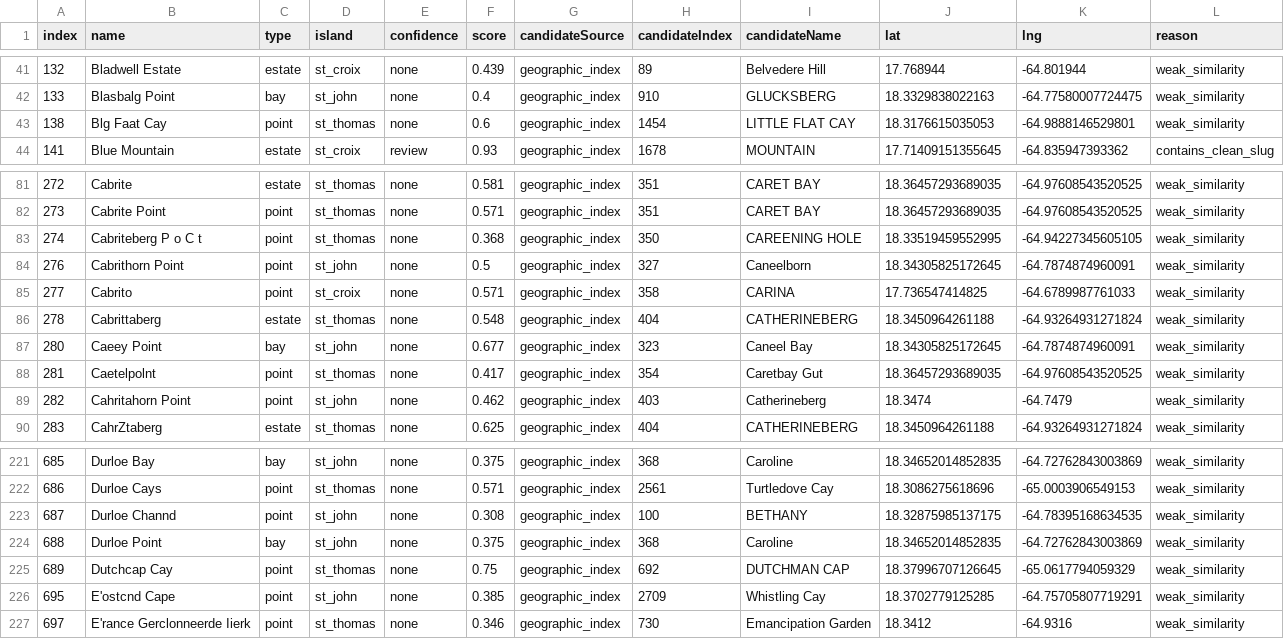
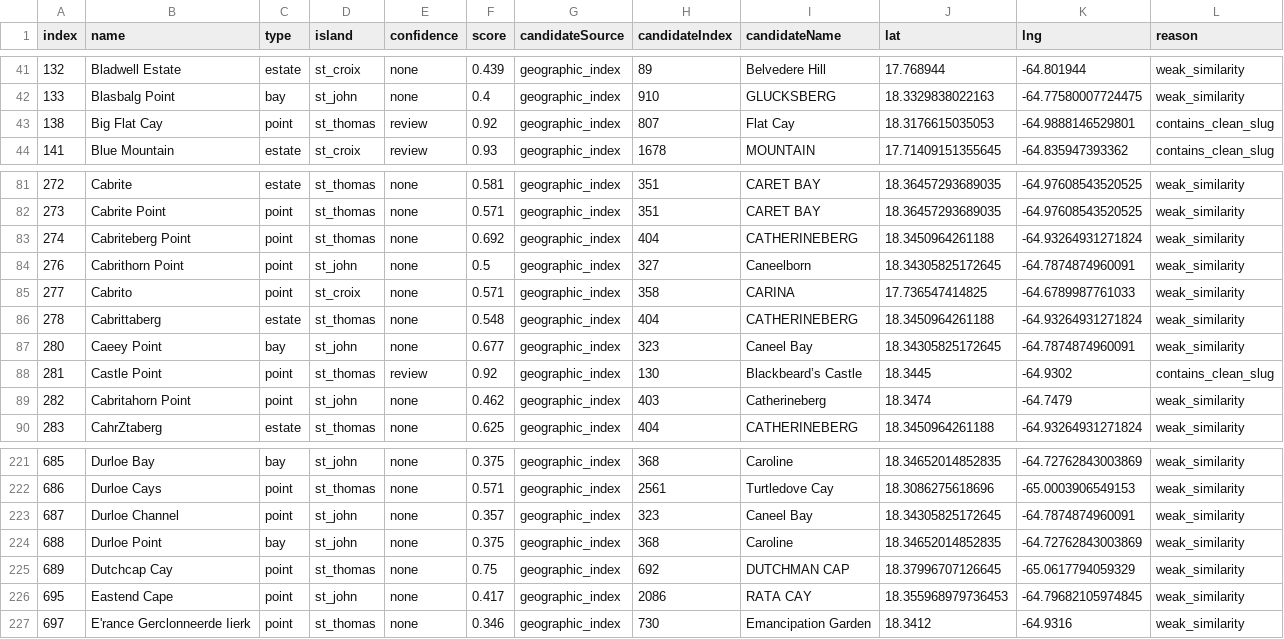
Before and after one commit to Ovando1976/VI-Guide, a CSV file: reports/geographic-index-coordinate-candidates-full.csv, drawn as a sheet; only a part is shown, gaps mark what is left out; the diff covers the shown part only.

```diff
--- a/reports/geographic-index-coordinate-candidates-full.csv
+++ b/reports/geographic-index-coordinate-candidates-full.csv
@@ -42,3 +42,3 @@ index,name,type,island,confidence,score,candidateSource,candidateIndex,candidate
 133,Blasbalg Point,bay,st_john,none,0.4,geographic_index,910,GLUCKSBERG,18.3329838022163,-64.77580007724475,weak_similarity
-138,Blg Faat Cay,point,st_thomas,none,0.6,geographic_index,1454,LITTLE FLAT CAY,18.3176615035053,-64.9888146529801,weak_similarity
+138,Big Flat Cay,point,st_thomas,review,0.92,geographic_index,807,Flat Cay,18.3176615035053,-64.9888146529801,contains_clean_slug
 141,Blue Mountain,estate,st_croix,review,0.93,geographic_index,1678,MOUNTAIN,17.71409151355645,-64.835947393362,contains_clean_slug
@@ -82,3 +82,3 @@ index,name,type,island,confidence,score,candidateSource,candidateIndex,candidate
 273,Cabrite Point,point,st_thomas,none,0.571,geographic_index,351,CARET BAY,18.36457293689035,-64.97608543520525,weak_similarity
-274,Cabriteberg P o C t,point,st_thomas,none,0.368,geographic_index,350,CAREENING HOLE,18.33519459552995,-64.94227345605105,weak_similarity
+274,Cabriteberg Point,point,st_thomas,none,0.692,geographic_index,404,CATHERINEBERG,18.3450964261188,-64.93264931271824,weak_similarity
 276,Cabrithorn Point,point,st_john,none,0.5,geographic_index,327,Caneelborn,18.34305825172645,-64.7874874960091,weak_similarity
@@ -87,4 +87,4 @@ index,name,type,island,confidence,score,candidateSource,candidateIndex,candidate
 280,Caeey Point,bay,st_john,none,0.677,geographic_index,323,Caneel Bay,18.34305825172645,-64.7874874960091,weak_similarity
-281,Caetelpolnt,point,st_thomas,none,0.417,geographic_index,354,Caretbay Gut,18.36457293689035,-64.97608543520525,weak_similarity
-282,Cahritahorn Point,point,st_john,none,0.462,geographic_index,403,Catherineberg,18.3474,-64.7479,weak_similarity
+281,Castle Point,point,st_thomas,review,0.92,geographic_index,130,Blackbeard’s Castle,18.3445,-64.9302,contains_clean_slug
+282,Cabritahorn Point,point,st_john,none,0.462,geographic_index,403,Catherineberg,18.3474,-64.7479,weak_similarity
 283,CahrZtaberg,estate,st_thomas,none,0.625,geographic_index,404,CATHERINEBERG,18.3450964261188,-64.93264931271824,weak_similarity
@@ -222,6 +222,6 @@ index,name,type,island,confidence,score,candidateSource,candidateIndex,candidate
 686,Durloe Cays,point,st_thomas,none,0.571,geographic_index,2561,Turtledove Cay,18.3086275618696,-65.0003906549153,weak_similarity
-687,Durloe Channd,point,st_john,none,0.308,geographic_index,100,BETHANY,18.32875985137175,-64.78395168634535,weak_similarity
+687,Durloe Channel,point,st_john,none,0.357,geographic_index,323,Caneel Bay,18.34305825172645,-64.7874874960091,weak_similarity
 688,Durloe Point,bay,st_john,none,0.375,geographic_index,368,Caroline,18.34652014852835,-64.72762843003869,weak_similarity
 689,Dutchcap Cay,point,st_thomas,none,0.75,geographic_index,692,DUTCHMAN CAP,18.37996707126645,-65.0617794059329,weak_similarity
-695,E'ostcnd Cape,point,st_john,none,0.385,geographic_index,2709,Whistling Cay,18.3702779125285,-64.75705807719291,weak_similarity
+695,Eastend Cape,point,st_john,none,0.417,geographic_index,2086,RATA CAY,18.355968979736453,-64.79682105974845,weak_similarity
 697,E'rance Gerclonneerde Iierk,point,st_thomas,none,0.346,geographic_index,730,Emancipation Garden,18.3412,-64.9316,weak_similarity
```
Also changed, not shown: 35 edited cells elsewhere in this file, reports/geographic-index-missing-coordinate-triage.csv, 11 other files.
